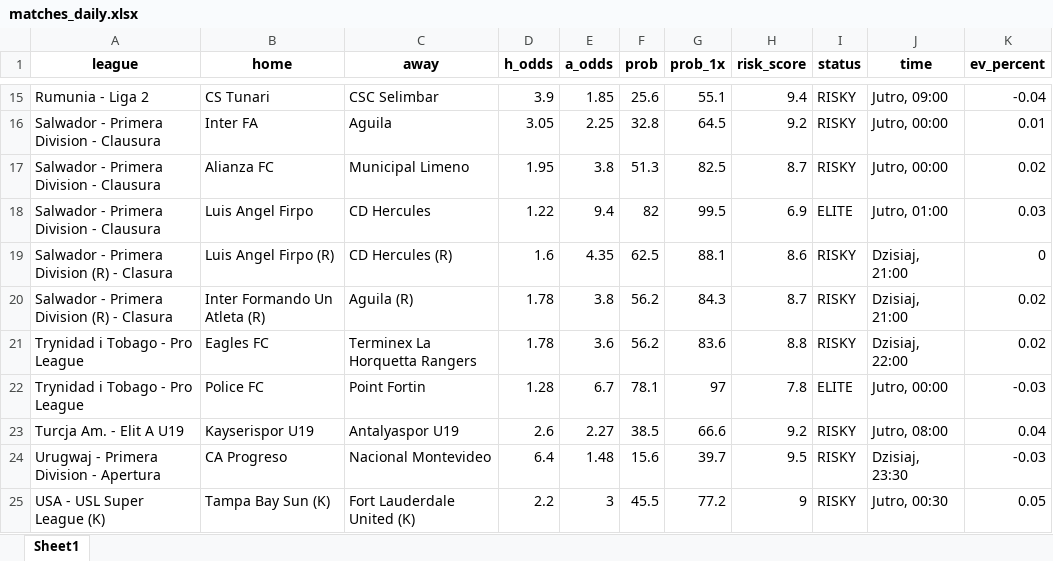
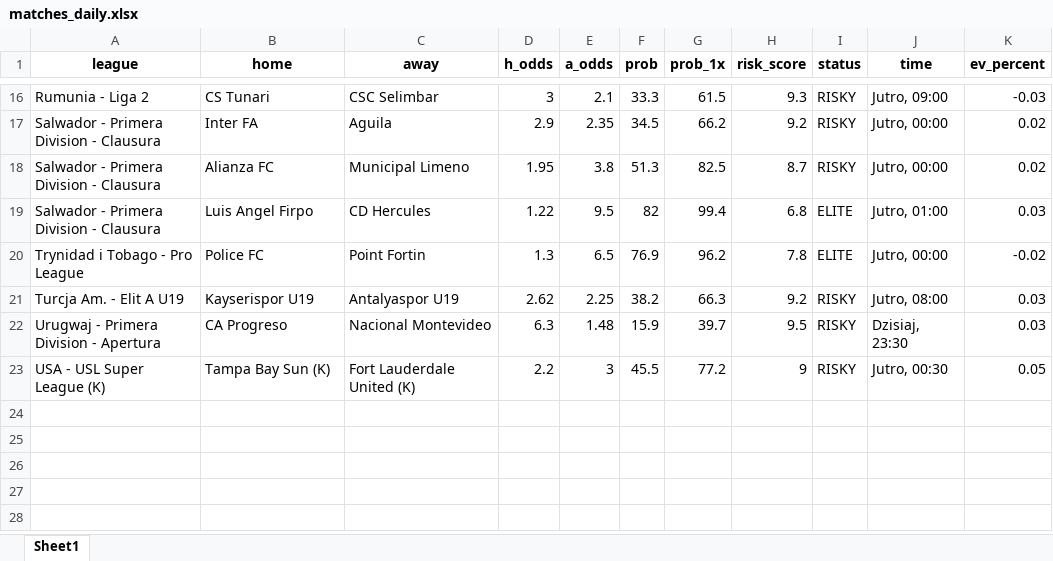
Before and after one commit to Byadiso/webscraper_advanced, an Excel workbook: matches_daily.xlsx, sheet Sheet1, drawn as a sheet; only a part is shown, gaps mark what is left out; values as stored, in another font and other column widths than the file's, no borders; removed rows and columns are numbered as before the commit, all else as after; the diff covers the shown part only; the diff names each change by its address in the sheet, - before the commit and + after, or states it on an @@ line.

```diff
--- a/matches_daily.xlsx (sheet Sheet1)
+++ b/matches_daily.xlsx (sheet Sheet1)
-D16 (h_odds): 3.9
+D16 (h_odds): 3
-E16 (a_odds): 1.85
+E16 (a_odds): 2.1
-F16 (prob): 25.6
+F16 (prob): 33.3
-G16 (prob_1x): 55.1
+G16 (prob_1x): 61.5
-H16 (risk_score): 9.4
+H16 (risk_score): 9.3
-K16 (ev_percent): -0.04
+K16 (ev_percent): -0.03
-D17 (h_odds): 3.05
+D17 (h_odds): 2.9
-E17 (a_odds): 2.25
+E17 (a_odds): 2.35
-F17 (prob): 32.8
+F17 (prob): 34.5
-G17 (prob_1x): 64.5
+G17 (prob_1x): 66.2
-K17 (ev_percent): 0.01
+K17 (ev_percent): 0.02
-E19 (a_odds): 9.4
+E19 (a_odds): 9.5
-G19 (prob_1x): 99.5
+G19 (prob_1x): 99.4
-H19 (risk_score): 6.9
+H19 (risk_score): 6.8
-row 19: Salwador - Primera Division (R) - Clasura | Luis Angel Firpo (R) | CD Hercules (R) | 1.6 | 4.35 | 62.5 | 88.1 | 8.6 | RISKY | Dzisiaj, 21:00 | 0
-row 20: Salwador - Primera Division (R) - Clasura | Inter Formando Un Atleta (R) | Aguila (R) | 1.78 | 3.8 | 56.2 | 84.3 | 8.7 | RISKY | Dzisiaj, 21:00 | 0.02
-row 21: Trynidad i Tobago - Pro League | Eagles FC | Terminex La Horquetta Rangers | 1.78 | 3.6 | 56.2 | 83.6 | 8.8 | RISKY | Dzisiaj, 22:00 | 0.02
-D20 (h_odds): 1.28
+D20 (h_odds): 1.3
-E20 (a_odds): 6.7
+E20 (a_odds): 6.5
-F20 (prob): 78.1
+F20 (prob): 76.9
-G20 (prob_1x): 97
+G20 (prob_1x): 96.2
-K20 (ev_percent): -0.03
+K20 (ev_percent): -0.02
-D21 (h_odds): 2.6
+D21 (h_odds): 2.62
-E21 (a_odds): 2.27
+E21 (a_odds): 2.25
-F21 (prob): 38.5
+F21 (prob): 38.2
-G21 (prob_1x): 66.6
+G21 (prob_1x): 66.3
-K21 (ev_percent): 0.04
+K21 (ev_percent): 0.03
-D22 (h_odds): 6.4
+D22 (h_odds): 6.3
-F22 (prob): 15.6
+F22 (prob): 15.9
-K22 (ev_percent): -0.03
+K22 (ev_percent): 0.03
```
Also changed, not shown: 6 added rows, 5 removed rows and 16 edited cells elsewhere in this sheet, 1 other file.
